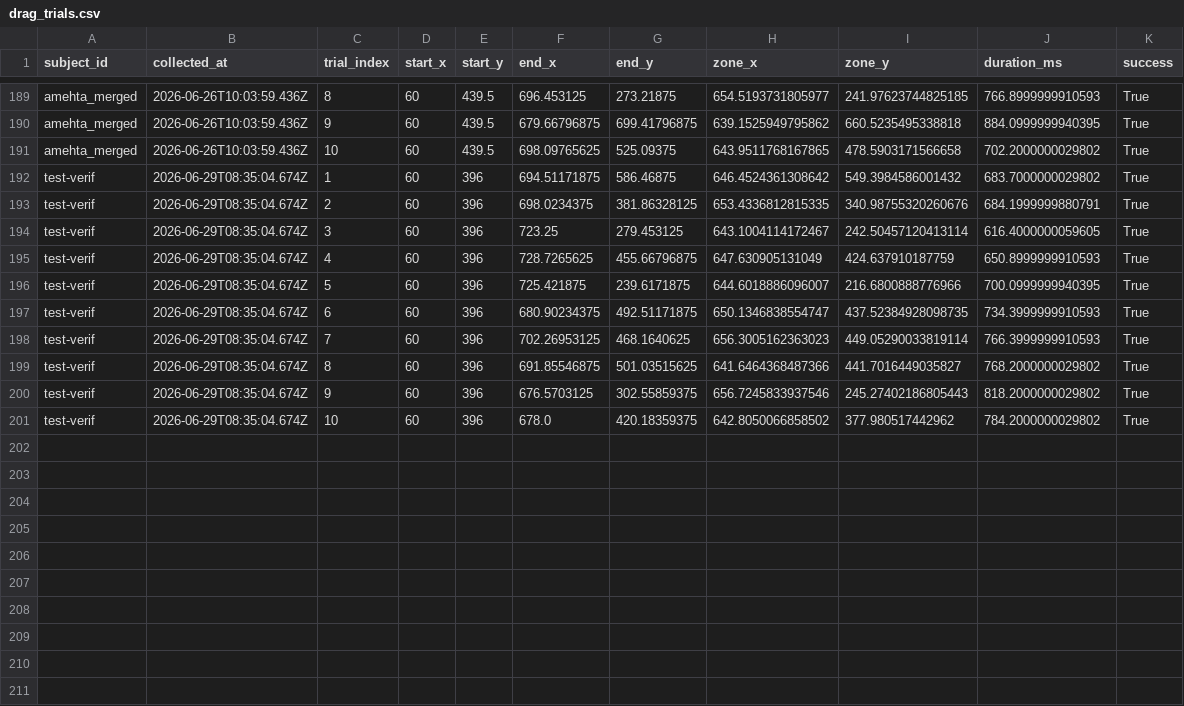
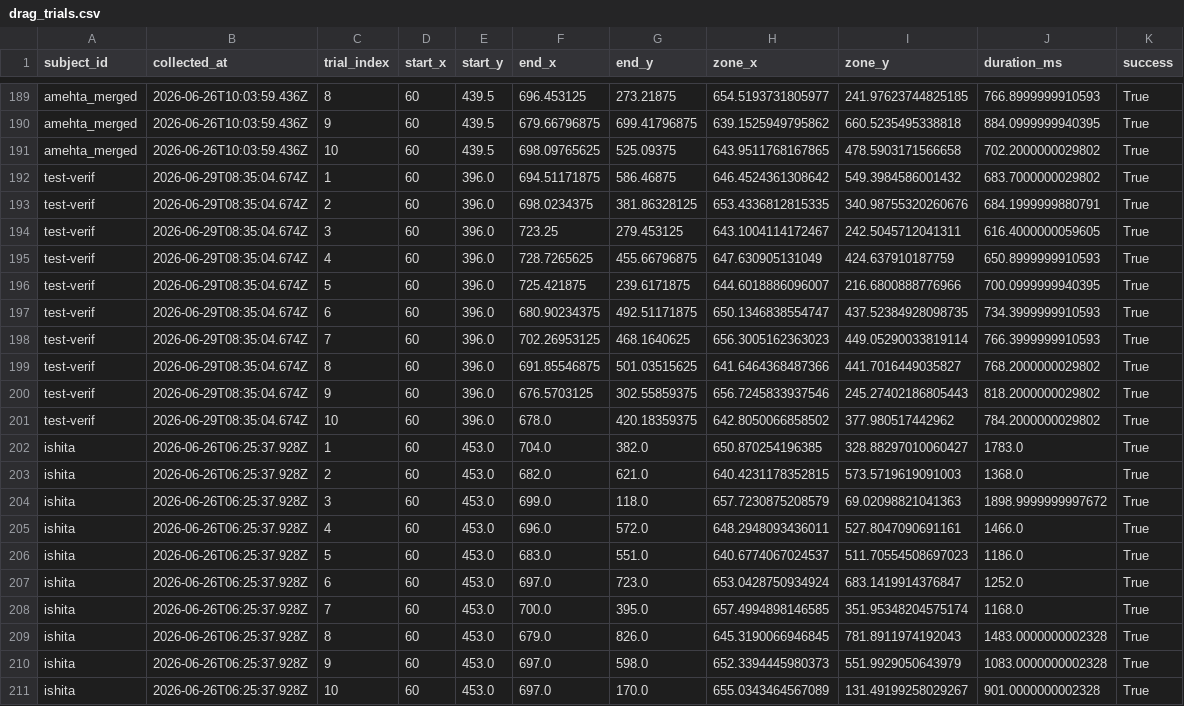
Before and after one commit to BriskAM/behave-guard, a CSV file: behaveguard/data/drag_trials.csv, drawn as a sheet; only a part is shown, gaps mark what is left out.

```diff
--- a/behaveguard/data/drag_trials.csv
+++ b/behaveguard/data/drag_trials.csv
@@ -191,11 +191,21 @@ amehta_merged,2026-06-26T10:03:59.436Z,9,60,439.5,679.66796875,699.41796875,639.
 amehta_merged,2026-06-26T10:03:59.436Z,10,60,439.5,698.09765625,525.09375,643.9511768167865,478.5903171566658,702.2000000029802,True
-test-verif,2026-06-29T08:35:04.674Z,1,60,396,694.51171875,586.46875,646.4524361308642,549.3984586001432,683.7000000029802,True
-test-verif,2026-06-29T08:35:04.674Z,2,60,396,698.0234375,381.86328125,653.4336812815335,340.98755320260676,684.1999999880791,True
-test-verif,2026-06-29T08:35:04.674Z,3,60,396,723.25,279.453125,643.1004114172467,242.50457120413114,616.4000000059605,True
-test-verif,2026-06-29T08:35:04.674Z,4,60,396,728.7265625,455.66796875,647.630905131049,424.637910187759,650.8999999910593,True
-test-verif,2026-06-29T08:35:04.674Z,5,60,396,725.421875,239.6171875,644.6018886096007,216.6800888776966,700.0999999940395,True
-test-verif,2026-06-29T08:35:04.674Z,6,60,396,680.90234375,492.51171875,650.1346838554747,437.52384928098735,734.3999999910593,True
-test-verif,2026-06-29T08:35:04.674Z,7,60,396,702.26953125,468.1640625,656.3005162363023,449.05290033819114,766.3999999910593,True
-test-verif,2026-06-29T08:35:04.674Z,8,60,396,691.85546875,501.03515625,641.6464368487366,441.7016449035827,768.2000000029802,True
-test-verif,2026-06-29T08:35:04.674Z,9,60,396,676.5703125,302.55859375,656.7245833937546,245.27402186805443,818.2000000029802,True
-test-verif,2026-06-29T08:35:04.674Z,10,60,396,678.0,420.18359375,642.8050066858502,377.980517442962,784.2000000029802,True
+test-verif,2026-06-29T08:35:04.674Z,1,60,396.0,694.51171875,586.46875,646.4524361308642,549.3984586001432,683.7000000029802,True
+test-verif,2026-06-29T08:35:04.674Z,2,60,396.0,698.0234375,381.86328125,653.4336812815335,340.98755320260676,684.1999999880791,True
+test-verif,2026-06-29T08:35:04.674Z,3,60,396.0,723.25,279.453125,643.1004114172467,242.5045712041311,616.4000000059605,True
+test-verif,2026-06-29T08:35:04.674Z,4,60,396.0,728.7265625,455.66796875,647.630905131049,424.637910187759,650.8999999910593,True
+test-verif,2026-06-29T08:35:04.674Z,5,60,396.0,725.421875,239.6171875,644.6018886096007,216.6800888776966,700.0999999940395,True
+test-verif,2026-06-29T08:35:04.674Z,6,60,396.0,680.90234375,492.51171875,650.1346838554747,437.52384928098735,734.3999999910593,True
+test-verif,2026-06-29T08:35:04.674Z,7,60,396.0,702.26953125,468.1640625,656.3005162363023,449.05290033819114,766.3999999910593,True
+test-verif,2026-06-29T08:35:04.674Z,8,60,396.0,691.85546875,501.03515625,641.6464368487366,441.7016449035827,768.2000000029802,True
+test-verif,2026-06-29T08:35:04.674Z,9,60,396.0,676.5703125,302.55859375,656.7245833937546,245.27402186805443,818.2000000029802,True
+test-verif,2026-06-29T08:35:04.674Z,10,60,396.0,678.0,420.18359375,642.8050066858502,377.980517442962,784.2000000029802,True
+ishita,2026-06-26T06:25:37.928Z,1,60,453.0,704.0,382.0,650.870254196385,328.88297010060427,1783.0,True
+ishita,2026-06-26T06:25:37.928Z,2,60,453.0,682.0,621.0,640.4231178352815,573.5719619091003,1368.0,True
+ishita,2026-06-26T06:25:37.928Z,3,60,453.0,699.0,118.0,657.7230875208579,69.02098821041363,1898.9999999997672,True
+ishita,2026-06-26T06:25:37.928Z,4,60,453.0,696.0,572.0,648.2948093436011,527.8047090691161,1466.0,True
+ishita,2026-06-26T06:25:37.928Z,5,60,453.0,683.0,551.0,640.6774067024537,511.70554508697023,1186.0,True
+ishita,2026-06-26T06:25:37.928Z,6,60,453.0,697.0,723.0,653.0428750934924,683.1419914376847,1252.0,True
+ishita,2026-06-26T06:25:37.928Z,7,60,453.0,700.0,395.0,657.4994898146585,351.95348204575174,1168.0,True
+ishita,2026-06-26T06:25:37.928Z,8,60,453.0,679.0,826.0,645.3190066946845,781.8911974192043,1483.0000000002328,True
+ishita,2026-06-26T06:25:37.928Z,9,60,453.0,697.0,598.0,652.3394445980373,551.9929050643979,1083.0000000002328,True
+ishita,2026-06-26T06:25:37.928Z,10,60,453.0,697.0,170.0,655.0343464567089,131.49199258029267,901.0000000002328,True
```
Also changed, not shown: behaveguard/data/dot_trials.csv, behaveguard/data/sessions.csv, 7 other files.
